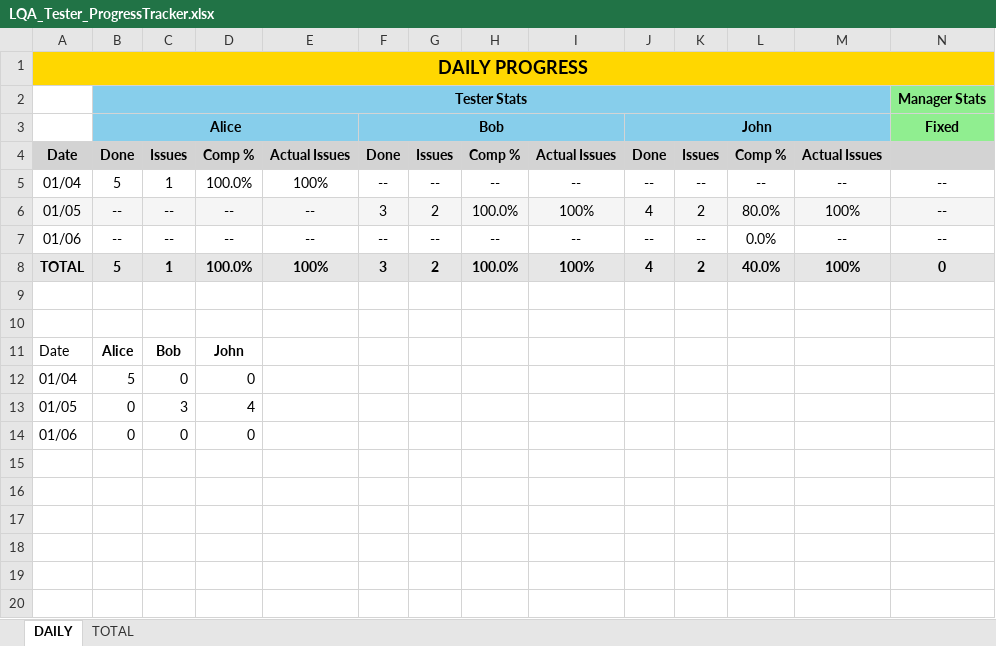
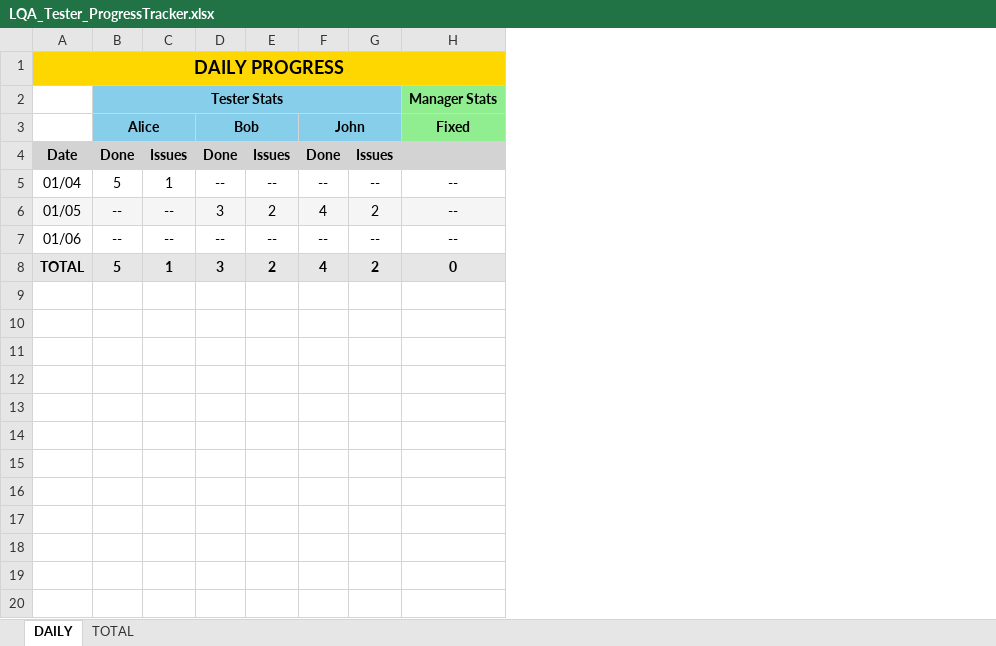
Before and after one commit to NeilVibe/LocalizationTools, an Excel workbook: RessourcesForCodingTheProject/NewScripts/QAExcelCompiler/LQA_Tester_ProgressTracker.xlsx, sheet DAILY, drawn as a sheet; only a part is shown; values as stored, in another font and other column widths than the file's, no borders; charts and pictures not drawn; rows hold the shown columns only; the diff covers the shown part only; the diff names each change by its address in the sheet, - before the commit and + after, or states it on an @@ line.

```diff
--- a/RessourcesForCodingTheProject/NewScripts/QAExcelCompiler/LQA_Tester_ProgressTracker.xlsx (sheet DAILY)
+++ b/RessourcesForCodingTheProject/NewScripts/QAExcelCompiler/LQA_Tester_ProgressTracker.xlsx (sheet DAILY)
-column D, rows 4-8: Comp % | 100.0% | -- | -- | 100.0%
-column E, rows 4-8: Actual Issues | 100% | -- | -- | 100%
-column H, rows 4-8: Comp % | -- | 100.0% | -- | 100.0%
-column I, rows 4-8: Actual Issues | -- | 100% | -- | 100%
-column L, rows 4-8: Comp % | -- | 80.0% | 0.0% | 40.0%
-column M, rows 4-8: Actual Issues | -- | 100% | -- | 100%
-row 9: (empty)
-row 10: (empty)
-row 11: Date | Alice | Bob | John
-row 12: 01/04 | 5 | 0 | 0
-row 13: 01/05 | 0 | 3 | 4
-row 14: 01/06 | 0 | 0 | 0
-row 15: (empty)
-row 16: (empty)
-row 17: (empty)
-row 18: (empty)
-row 19: (empty)
-row 20: (empty)
```
Also changed, not shown: 15 removed rows elsewhere in this sheet, charts or pictures, RessourcesForCodingTheProject/NewScripts/QAExcelCompiler/Masterfolder_EN/Master_Knowledge.xlsx, RessourcesForCodingTheProject/NewScripts/QAExcelCompiler/Masterfolder_EN/Master_Quest.xlsx, 4 other files.
